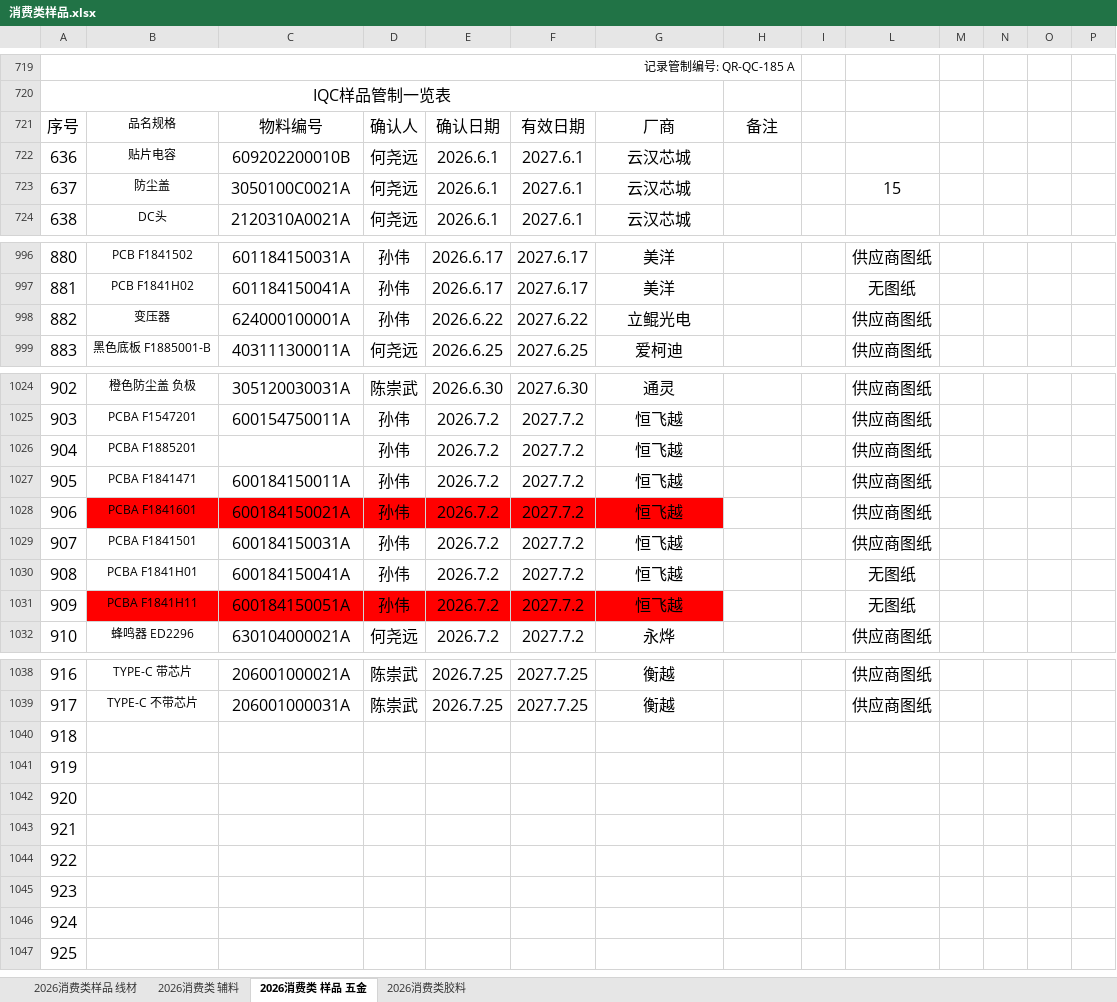
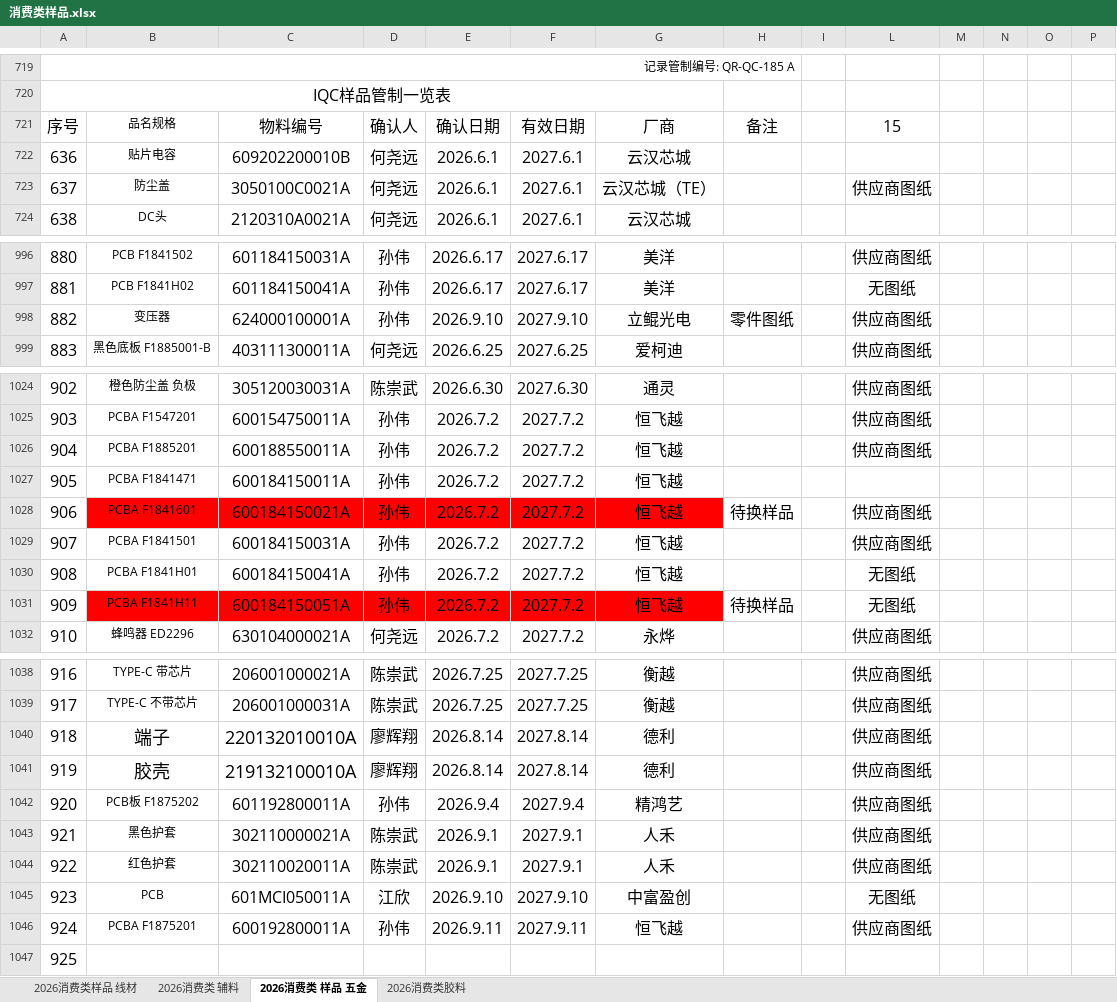
Before and after one commit to uiqc/uiqc.github.io, an Excel workbook: excel/消费类样品.xlsx, sheet 2026消费类 样品 五金, drawn as a sheet; only a part is shown, gaps mark what is left out; values as stored, in another font and other column widths than the file's, no borders; charts and pictures not drawn; removed rows and columns are numbered as before the commit, all else as after; rows hold the shown columns only; the diff names each change by its address in the sheet, - before the commit and + after, or states it on an @@ line.

```diff
--- a/excel/消费类样品.xlsx (sheet 2026消费类 样品 五金)
+++ b/excel/消费类样品.xlsx (sheet 2026消费类 样品 五金)
-L721: (empty)
+L721: 15
-G723: 云汉芯城
+G723: 云汉芯城（TE）
-L723: 15
+L723: 供应商图纸
-E998: 2026.6.22
+E998: 2026.9.10
-F998: 2027.6.22
+F998: 2027.9.10
-H998: (empty)
+H998: 零件图纸
-C1026: (empty)
+C1026: 600188550011A
-L1027: 供应商图纸
+L1027: (empty)
-H1028: (empty)
+H1028: 待换样品
-H1031: (empty)
+H1031: 待换样品
-row 1040: 918
-row 1041: 919
-row 1042: 920
-row 1043: 921
-row 1044: 922
-row 1045: 923
-row 1046: 924
+row 1040: 918 | 端子 | 220132010010A | 廖辉翔 | 2026.8.14 | 2027.8.14 | 德利 |  |  | 供应商图纸
+row 1041: 919 | 胶壳 | 219132100010A | 廖辉翔 | 2026.8.14 | 2027.8.14 | 德利 |  |  | 供应商图纸
+row 1042: 920 | PCB板 F1875202 | 601192800011A | 孙伟 | 2026.9.4 | 2027.9.4 | 精鸿艺 |  |  | 供应商图纸
+row 1043: 921 | 黑色护套 | 302110000021A | 陈崇武 | 2026.9.1 | 2027.9.1 | 人禾 |  |  | 供应商图纸
+row 1044: 922 | 红色护套 | 302110020011A | 陈崇武 | 2026.9.1 | 2027.9.1 | 人禾 |  |  | 供应商图纸
+row 1045: 923 | PCB | 601MCI050011A | 江欣 | 2026.9.10 | 2027.9.10 | 中富盈创 |  |  | 无图纸
+row 1046: 924 | PCBA F1875201 | 600192800011A | 孙伟 | 2026.9.11 | 2027.9.11 | 恒飞越 |  |  | 供应商图纸
```
Also changed, not shown: sheet 2026消费类 辅料, sheet 2026消费类样品 线材.
